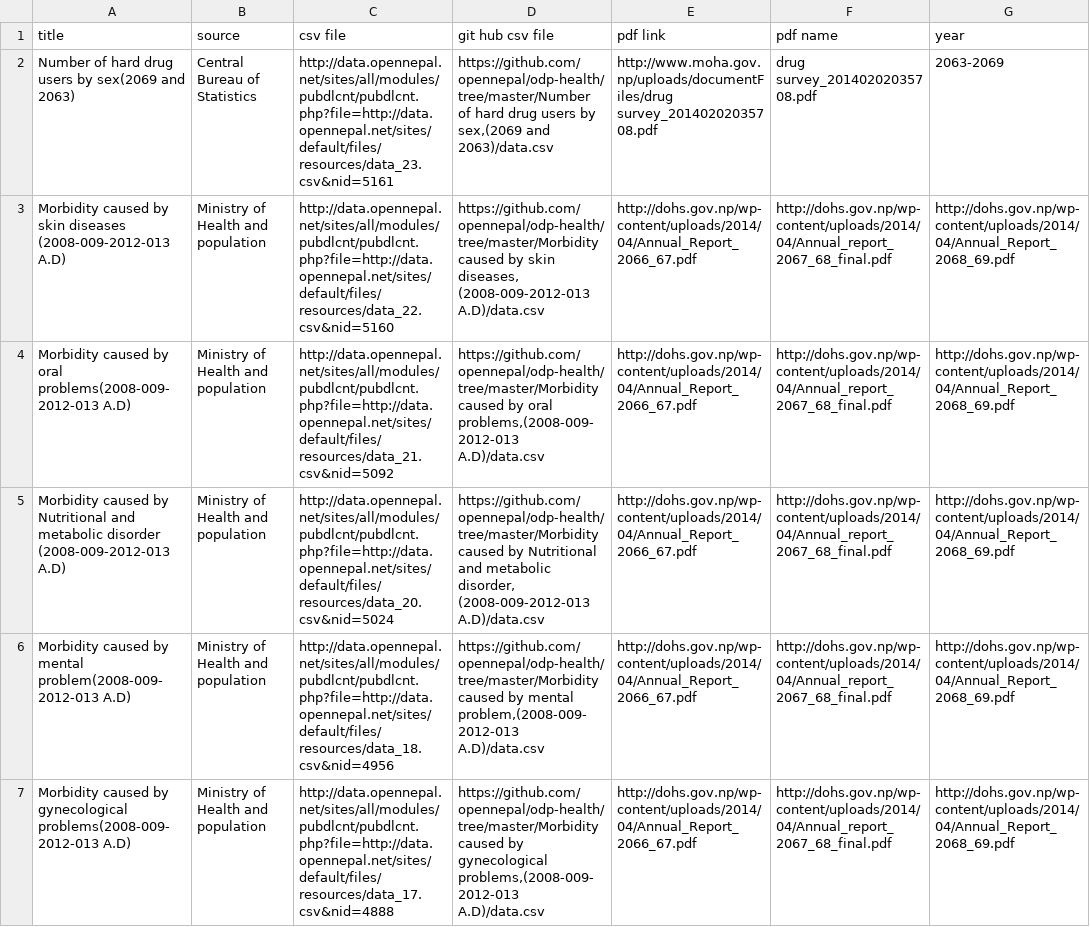
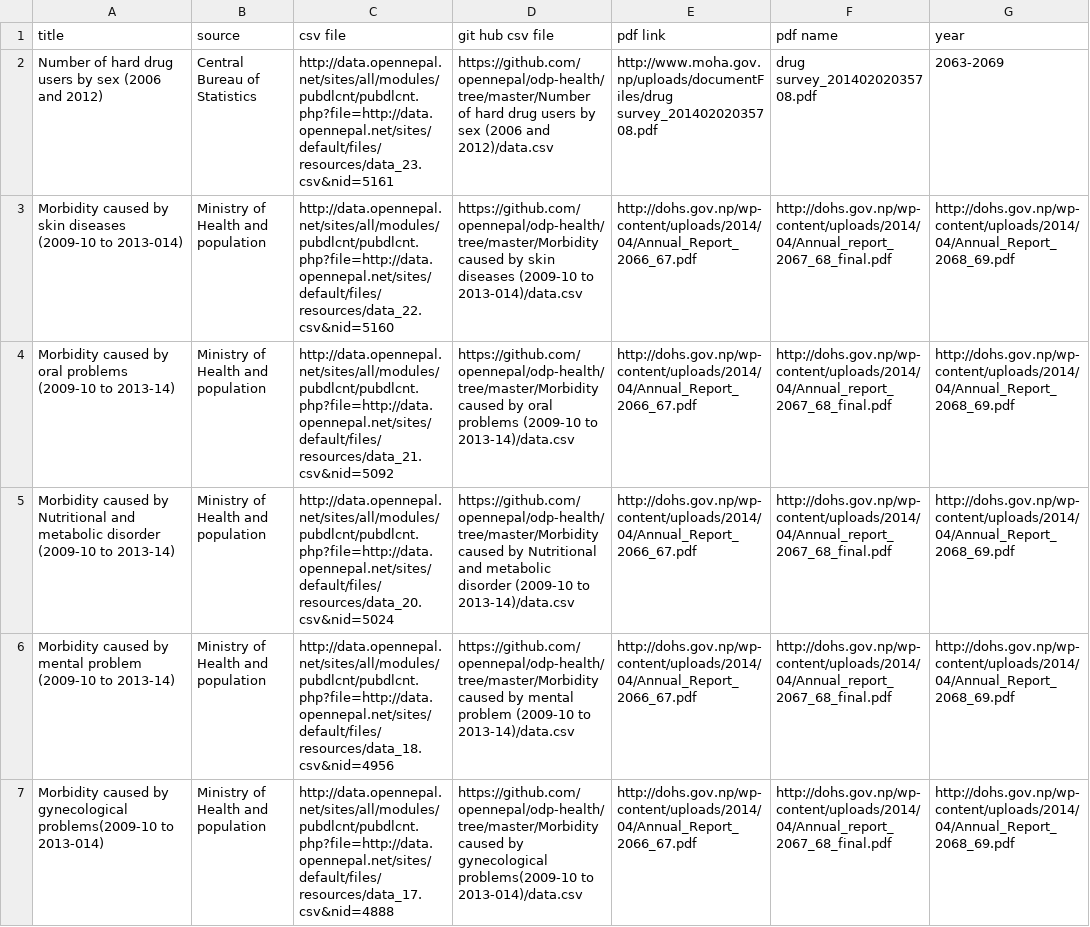
Before and after one commit to opennepal/odp-health, a CSV file: details.csv, drawn as a sheet; only a part is shown; the diff covers the shown part only; the diff names each change by its address in the sheet, - before the commit and + after, or states it on an @@ line.

```diff
--- a/details.csv
+++ b/details.csv
-A2: …users by sex(2069 and 2063)
+A2: …users by sex (2006 and 2012)
-D2: …users by sex,(2069 and 2063)/data.csv
+D2: …users by sex (2006 and 2012)/data.csv
-A3: …skin diseases (2008-009-2012-013 A.D)
+A3: …skin diseases (2009-10 to 2013-014)
-D3: …by skin diseases, (2008-009-2012-013 A.D)/data.csv
+D3: …by skin diseases (2009-10 to 2013-014)/data.csv
-A4: …by oral problems(2008-009-2012-013 A.D)
+A4: …by oral problems (2009-10 to 2013-14)
-D4: …by oral problems,(2008-009-2012-013 A.D)/data.csv
+D4: …by oral problems (2009-10 to 2013-14)/data.csv
-A5: …metabolic disorder (2008-009-2012-013 A.D)
+A5: …metabolic disorder (2009-10 to 2013-14)
-D5: …and metabolic disorder, (2008-009-2012-013 A.D)/data.csv
+D5: …and metabolic disorder (2009-10 to 2013-14)/data.csv
-A6: …by mental problem(2008-009-2012-013 A.D)
+A6: …by mental problem (2009-10 to 2013-14)
-D6: …by mental problem,(2008-009-2012-013 A.D)/data.csv
+D6: …by mental problem (2009-10 to 2013-14)/data.csv
-A7: …by gynecological problems(2008-009-2012-013 A.D)
+A7: …by gynecological problems(2009-10 to 2013-014)
-D7: …by gynecological problems,(2008-009-2012-013 A.D)/data.csv
+D7: …by gynecological problems(2009-10 to 2013-014)/data.csv
```
Also changed, not shown: 1 added row, 1 removed row and 38 edited cells elsewhere in this file, Arsenic Occurrence in Terai District,2010-11/data.csv, 56 other files.
